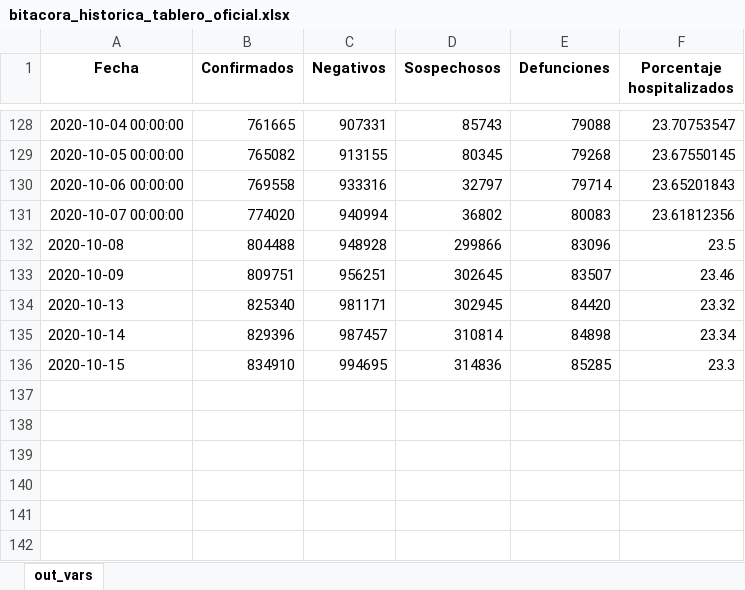
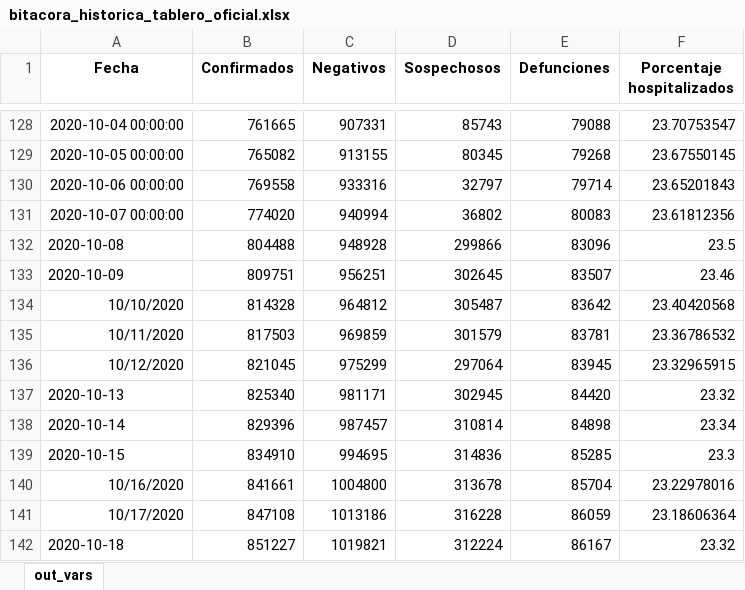
Before and after one commit to PADeCI/covid19-mx-data, an Excel workbook: data-validation/bitacora_historica_tablero_oficial.xlsx, sheet out_vars, drawn as a sheet; only a part is shown, gaps mark what is left out; values as stored, in another font and other column widths than the file's, no borders; the diff names each change by its address in the sheet, - before the commit and + after, or states it on an @@ line.

```diff
--- a/data-validation/bitacora_historica_tablero_oficial.xlsx (sheet out_vars)
+++ b/data-validation/bitacora_historica_tablero_oficial.xlsx (sheet out_vars)
+row 134: 10/10/2020 | 814328 | 964812 | 305487 | 83642 | 23.40420568
+row 135: 10/11/2020 | 817503 | 969859 | 301579 | 83781 | 23.36786532
+row 136: 10/12/2020 | 821045 | 975299 | 297064 | 83945 | 23.32965915
+row 140: 10/16/2020 | 841661 | 1004800 | 313678 | 85704 | 23.22978016
+row 141: 10/17/2020 | 847108 | 1013186 | 316228 | 86059 | 23.18606364
+row 142: 2020-10-18 | 851227 | 1019821 | 312224 | 86167 | 23.32
```
Also changed, not shown: data-validation/bitacora_historica_datos_abiertos.xlsx, 8 other files.
